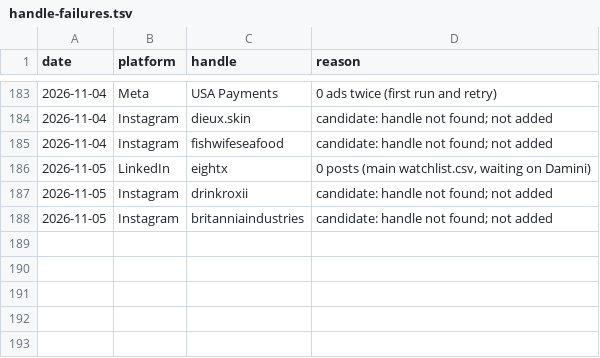
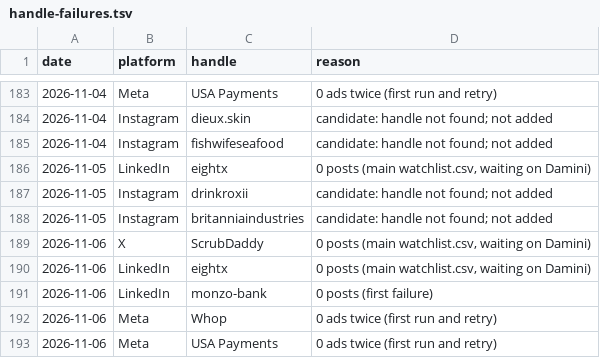
Before and after one commit to daminisolanki1309-netizen/tagadasocials, a TSV file: tagada/feed/handle-failures.tsv, drawn as a sheet; only a part is shown, gaps mark what is left out.

```diff
--- a/tagada/feed/handle-failures.tsv
+++ b/tagada/feed/handle-failures.tsv
@@ -188 +188,6 @@ date	platform	handle	reason
 2026-11-05	Instagram	britanniaindustries	candidate: handle not found; not added
+2026-11-06	X	ScrubDaddy	0 posts (main watchlist.csv, waiting on Damini)
+2026-11-06	LinkedIn	eightx	0 posts (main watchlist.csv, waiting on Damini)
+2026-11-06	LinkedIn	monzo-bank	0 posts (first failure)
+2026-11-06	Meta	Whop	0 ads twice (first run and retry)
+2026-11-06	Meta	USA Payments	0 ads twice (first run and retry)
```
Also changed, not shown: 10 other files.
